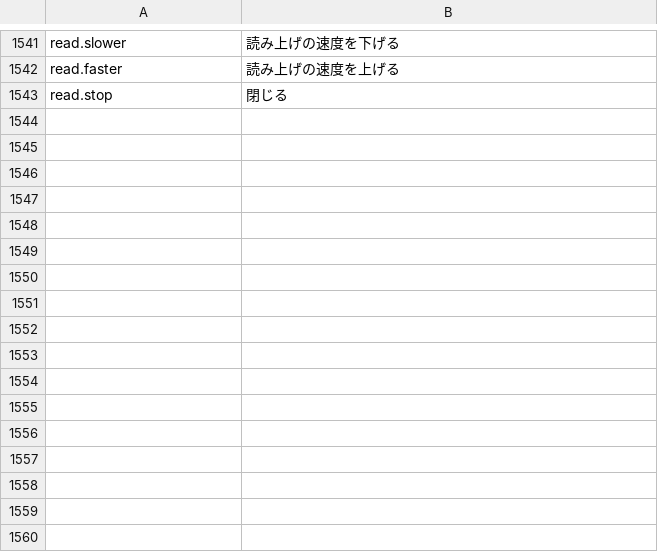
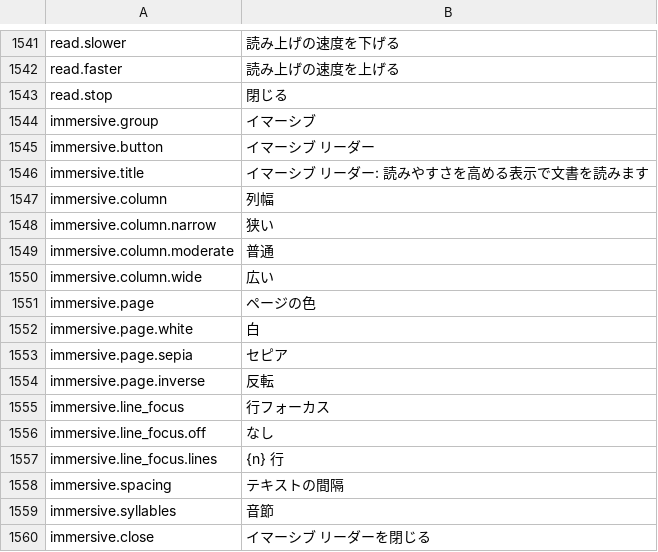
Before and after one commit to jade-rs/jade-office, a TSV file: crates/jade-gpui-app/i18n/ja.tsv, drawn as a sheet; only a part is shown, gaps mark what is left out.

```diff
--- a/crates/jade-gpui-app/i18n/ja.tsv
+++ b/crates/jade-gpui-app/i18n/ja.tsv
@@ -1543 +1543,18 @@ read.faster	読み上げの速度を上げる
 read.stop	閉じる
+immersive.group	イマーシブ
+immersive.button	イマーシブ リーダー
+immersive.title	イマーシブ リーダー: 読みやすさを高める表示で文書を読みます
+immersive.column	列幅
+immersive.column.narrow	狭い
+immersive.column.moderate	普通
+immersive.column.wide	広い
+immersive.page	ページの色
+immersive.page.white	白
+immersive.page.sepia	セピア
+immersive.page.inverse	反転
+immersive.line_focus	行フォーカス
+immersive.line_focus.off	なし
+immersive.line_focus.lines	{n} 行
+immersive.spacing	テキストの間隔
+immersive.syllables	音節
+immersive.close	イマーシブ リーダーを閉じる
```
Also changed, not shown: crates/jade-gpui-app/i18n/en.tsv, 16 other files.
